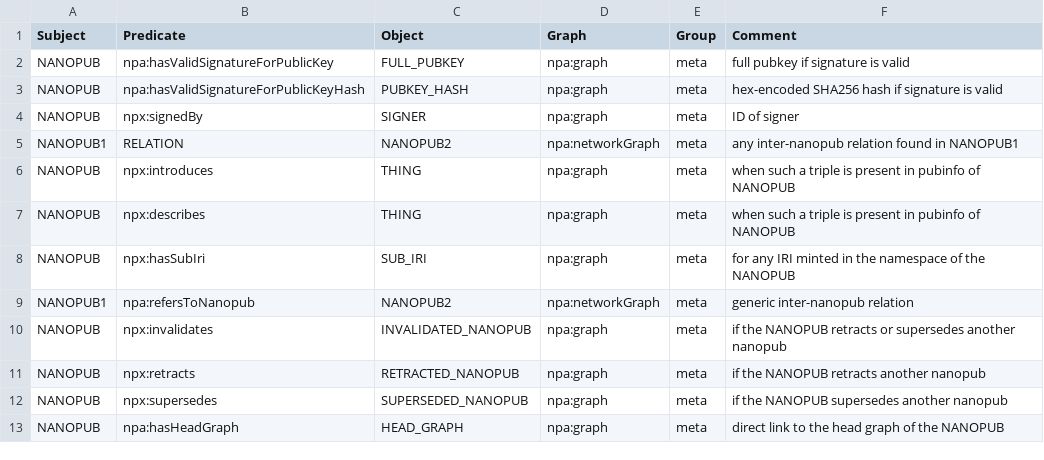
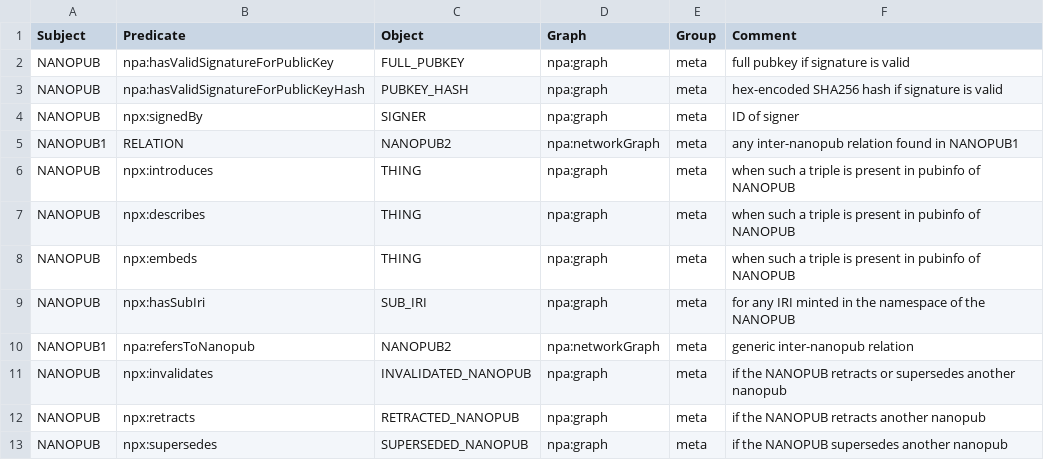
Before and after one commit to knowledgepixels/nanopub-query, a CSV file: doc/admin-triple-table.csv, drawn as a sheet; only a part is shown; the shorter side is filled out with more unchanged rows; the diff names each change by its address in the sheet, - before the commit and + after, or states it on an @@ line.

Commit message:
Add support for npx:embeds

```diff
--- a/doc/admin-triple-table.csv
+++ b/doc/admin-triple-table.csv
+row 8: NANOPUB | npx:embeds | THING | npa:graph | meta | when such a triple is present in pubinfo of NANOPUB
```
Also changed, not shown: 2 other files.
